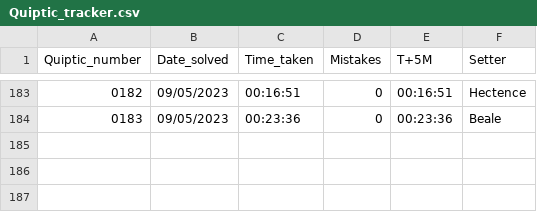
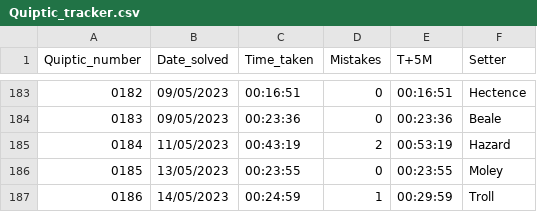
Before and after one commit to AngusRobinson/Crosswords, a CSV file: Quiptic_tracker.csv, drawn as a sheet; only a part is shown, gaps mark what is left out; the diff names each change by its address in the sheet, - before the commit and + after, or states it on an @@ line.

Commit message:
Q186

```diff
--- a/Quiptic_tracker.csv
+++ b/Quiptic_tracker.csv
+row 185: 0184 | 11/05/2023 | 00:43:19 | 2 | 00:53:19 | Hazard
+row 186: 0185 | 13/05/2023 | 00:23:55 | 0 | 00:23:55 | Moley
+row 187: 0186 | 14/05/2023 | 00:24:59 | 1 | 00:29:59 | Troll
```
